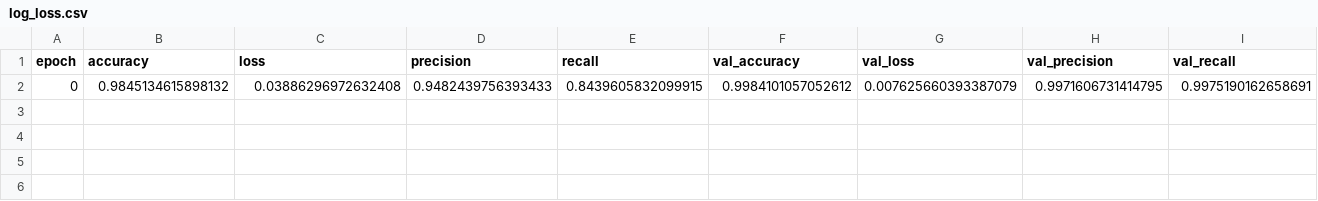
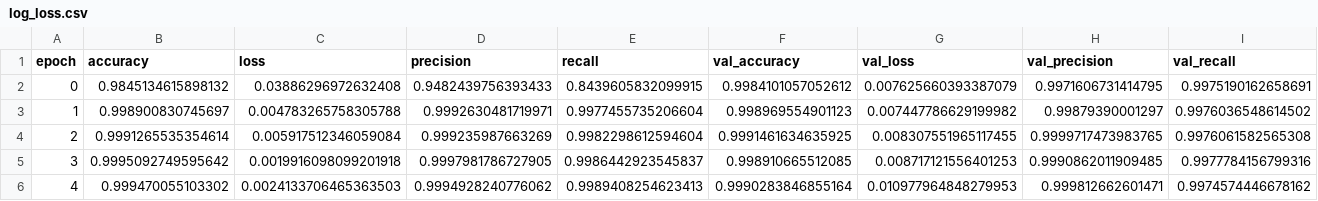
Before and after one commit to news-scrapers/suicide-subject-classifier-neural-networks-models, a CSV file: classification_neural_networks/log_loss.csv, drawn as a sheet.

```diff
--- a/classification_neural_networks/log_loss.csv
+++ b/classification_neural_networks/log_loss.csv
@@ -2 +2,5 @@ epoch;accuracy;loss;precision;recall;val_accuracy;val_loss;val_precision;val_rec
 0;0.9845134615898132;0.03886296972632408;0.9482439756393433;0.8439605832099915;0.9984101057052612;0.007625660393387079;0.9971606731414795;0.9975190162658691
+1;0.998900830745697;0.004783265758305788;0.9992630481719971;0.9977455735206604;0.998969554901123;0.007447786629199982;0.99879390001297;0.9976036548614502
+2;0.9991265535354614;0.005917512346059084;0.999235987663269;0.9982298612594604;0.9991461634635925;0.008307551965117455;0.9999717473983765;0.9976061582565308
+3;0.9995092749595642;0.0019916098099201918;0.9997981786727905;0.9986442923545837;0.998910665512085;0.008717121556401253;0.9990862011909485;0.9977784156799316
+4;0.999470055103302;0.0024133706465363503;0.9994928240776062;0.9989408254623413;0.9990283846855164;0.010977964848279953;0.999812662601471;0.9974574446678162
```
Also changed, not shown: 5 other files.
